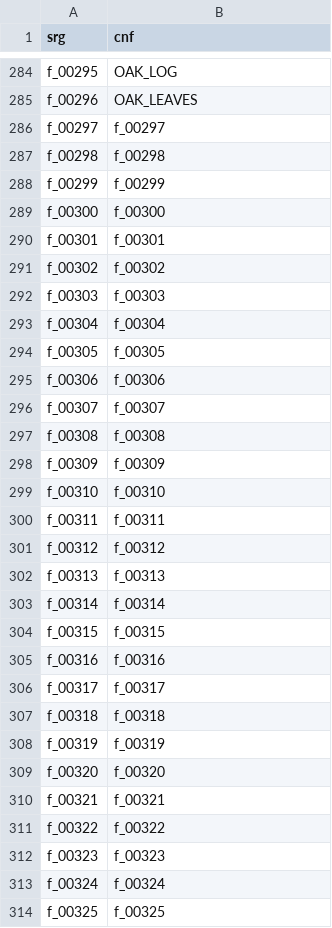
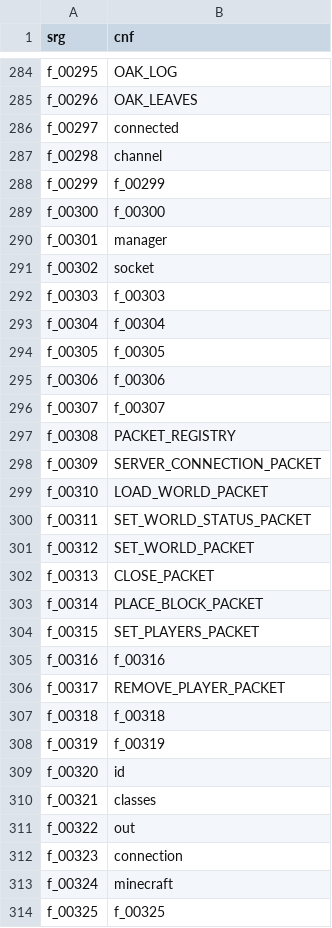
Before and after one commit to ancientmc/AcpConfig, a CSV file: data/versions/classic/c0.0.15a-05311904/mappings/csv/fields.csv, drawn as a sheet; only a part is shown, gaps mark what is left out.

```diff
--- a/data/versions/classic/c0.0.15a-05311904/mappings/csv/fields.csv
+++ b/data/versions/classic/c0.0.15a-05311904/mappings/csv/fields.csv
@@ -285,8 +285,8 @@ f_00295,OAK_LOG
 f_00296,OAK_LEAVES
-f_00297,f_00297
-f_00298,f_00298
+f_00297,connected
+f_00298,channel
 f_00299,f_00299
 f_00300,f_00300
-f_00301,f_00301
-f_00302,f_00302
+f_00301,manager
+f_00302,socket
 f_00303,f_00303
@@ -296,19 +296,19 @@ f_00306,f_00306
 f_00307,f_00307
-f_00308,f_00308
-f_00309,f_00309
-f_00310,f_00310
-f_00311,f_00311
-f_00312,f_00312
-f_00313,f_00313
-f_00314,f_00314
-f_00315,f_00315
+f_00308,PACKET_REGISTRY
+f_00309,SERVER_CONNECTION_PACKET
+f_00310,LOAD_WORLD_PACKET
+f_00311,SET_WORLD_STATUS_PACKET
+f_00312,SET_WORLD_PACKET
+f_00313,CLOSE_PACKET
+f_00314,PLACE_BLOCK_PACKET
+f_00315,SET_PLAYERS_PACKET
 f_00316,f_00316
-f_00317,f_00317
+f_00317,REMOVE_PLAYER_PACKET
 f_00318,f_00318
 f_00319,f_00319
-f_00320,f_00320
-f_00321,f_00321
-f_00322,f_00322
-f_00323,f_00323
-f_00324,f_00324
+f_00320,id
+f_00321,classes
+f_00322,out
+f_00323,connection
+f_00324,minecraft
 f_00325,f_00325
```
Also changed, not shown: data/versions/classic/c0.0.14a_08/mappings/csv/params.csv, data/versions/classic/c0.0.15a-05311904/mappings/csv/methods.csv, 7 other files.
